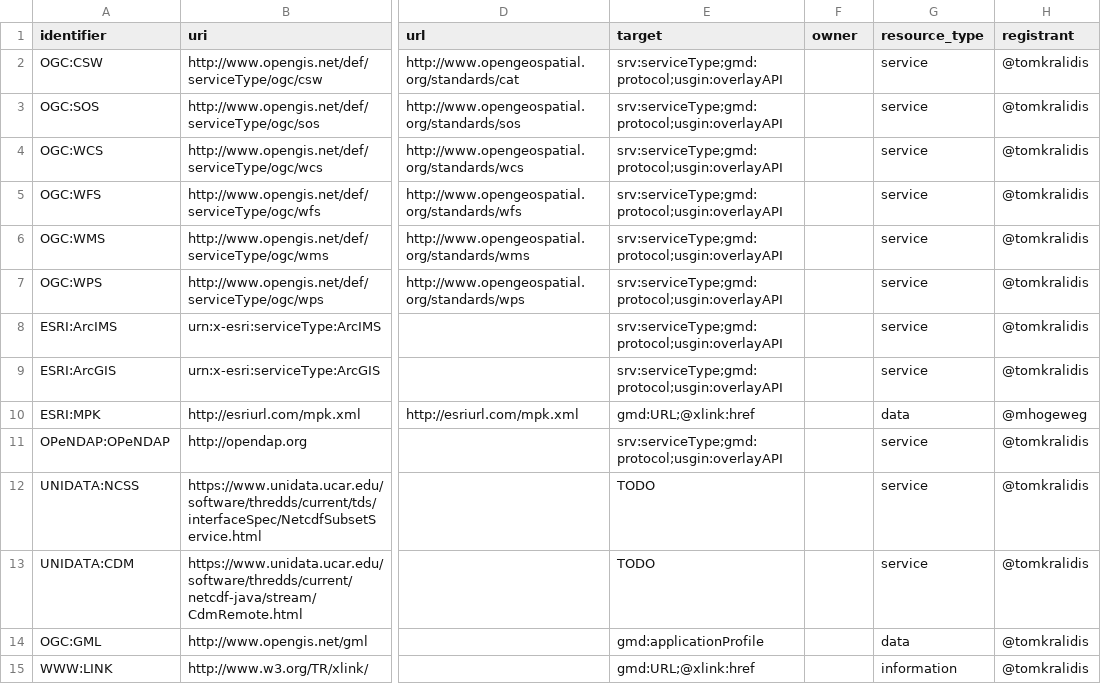
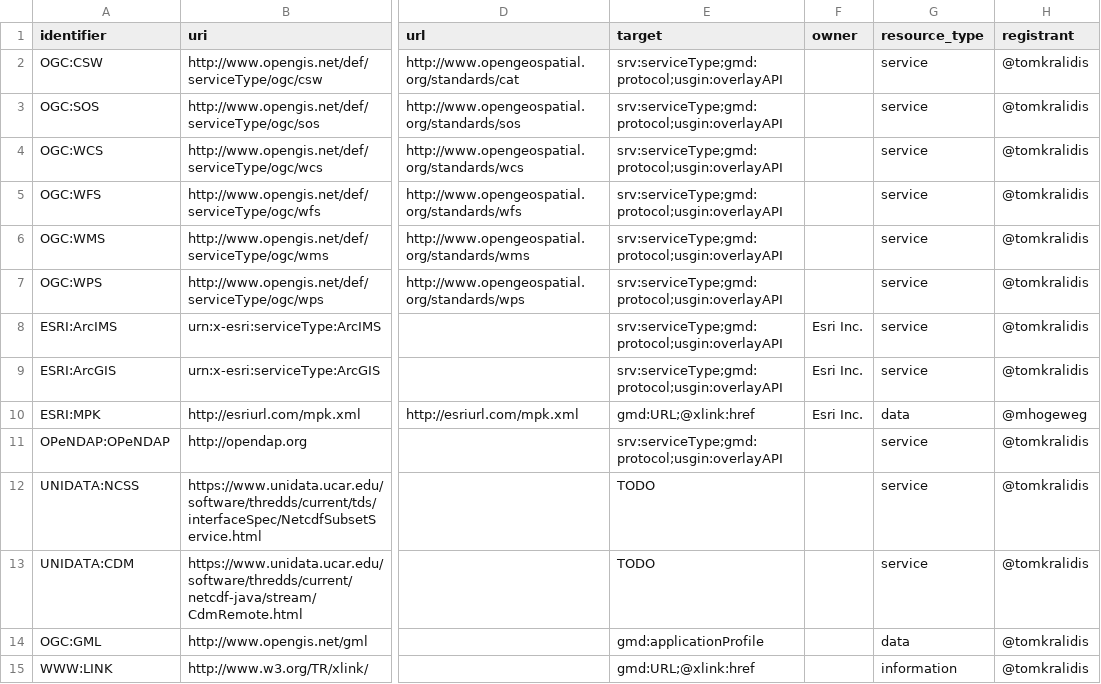
Before and after one commit to OSGeo/Cat-Interop, a CSV file: LinkPropertyLookupTable2.csv, drawn as a sheet; only a part is shown, gaps mark what is left out; the diff names each change by its address in the sheet, - before the commit and + after, or states it on an @@ line.

Commit message:
Update LinkPropertyLookupTable2.csv

```diff
--- a/LinkPropertyLookupTable2.csv
+++ b/LinkPropertyLookupTable2.csv
-F8:F10 (owner): (empty)
+F8:F10 (owner): Esri Inc.
```
